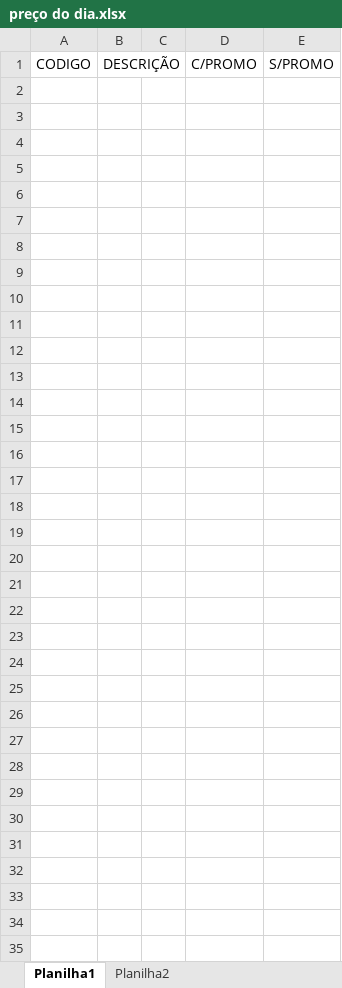
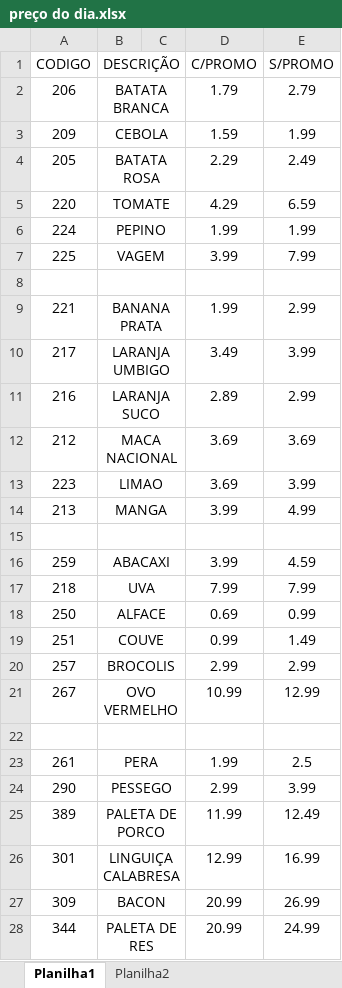
Before and after one commit to GuilhermeAmarilho/Mercado-Amarilho, an Excel workbook: editaveis/preço do dia.xlsx, sheet Planilha1, drawn as a sheet; values as stored, in another font and other column widths than the file's, no borders; the diff names each change by its address in the sheet, - before the commit and + after, or states it on an @@ line.

```diff
--- a/editaveis/preço do dia.xlsx (sheet Planilha1)
+++ b/editaveis/preço do dia.xlsx (sheet Planilha1)
+row 2: 206 | BATATA BRANCA |  | 1.79 | 2.79
+row 3: 209 | CEBOLA |  | 1.59 | 1.99
+row 4: 205 | BATATA ROSA |  | 2.29 | 2.49
+row 5: 220 | TOMATE |  | 4.29 | 6.59
+row 6: 224 | PEPINO |  | 1.99 | 1.99
+row 7: 225 | VAGEM |  | 3.99 | 7.99
+row 8: (empty)
+row 9: 221 | BANANA PRATA |  | 1.99 | 2.99
+row 10: 217 | LARANJA UMBIGO |  | 3.49 | 3.99
+row 11: 216 | LARANJA SUCO |  | 2.89 | 2.99
+row 12: 212 | MACA NACIONAL |  | 3.69 | 3.69
+row 13: 223 | LIMAO |  | 3.69 | 3.99
+row 14: 213 | MANGA |  | 3.99 | 4.99
+row 15: (empty)
+row 16: 259 | ABACAXI |  | 3.99 | 4.59
+row 17: 218 | UVA |  | 7.99 | 7.99
+row 18: 250 | ALFACE |  | 0.69 | 0.99
+row 19: 251 | COUVE |  | 0.99 | 1.49
+row 20: 257 | BROCOLIS |  | 2.99 | 2.99
+row 21: 267 | OVO VERMELHO |  | 10.99 | 12.99
+row 22: (empty)
+row 23: 261 | PERA |  | 1.99 | 2.5
+row 24: 290 | PESSEGO |  | 2.99 | 3.99
+row 25: 389 | PALETA DE PORCO |  | 11.99 | 12.49
+row 26: 301 | LINGUIÇA CALABRESA |  | 12.99 | 16.99
+row 27: 309 | BACON |  | 20.99 | 26.99
+row 28: 344 | PALETA DE RES |  | 20.99 | 24.99
```
Also changed, not shown: 30 other files.
